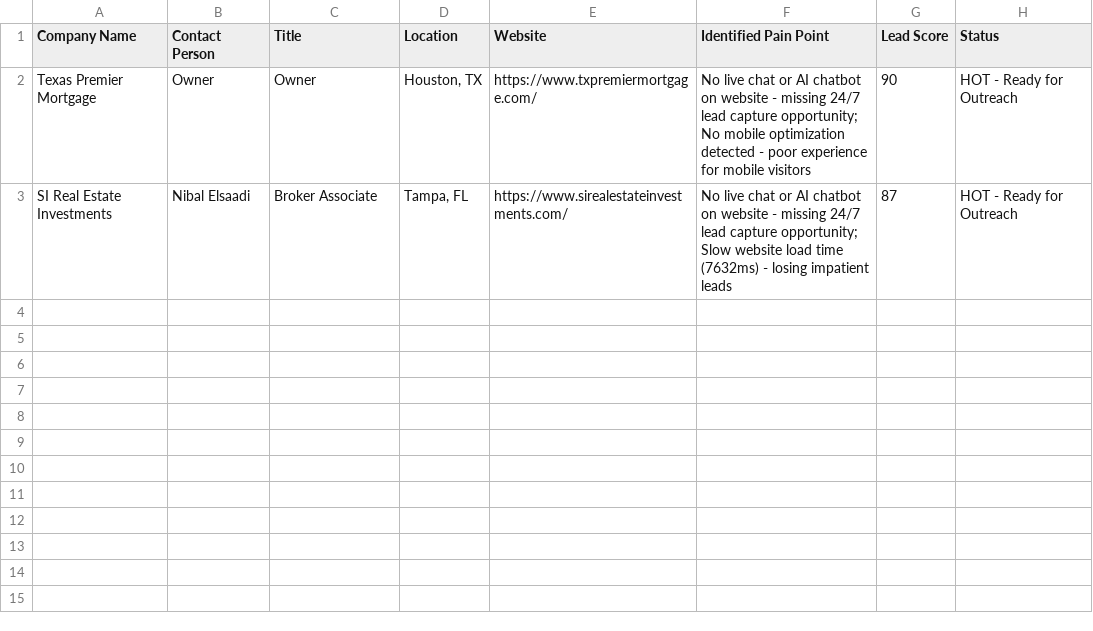
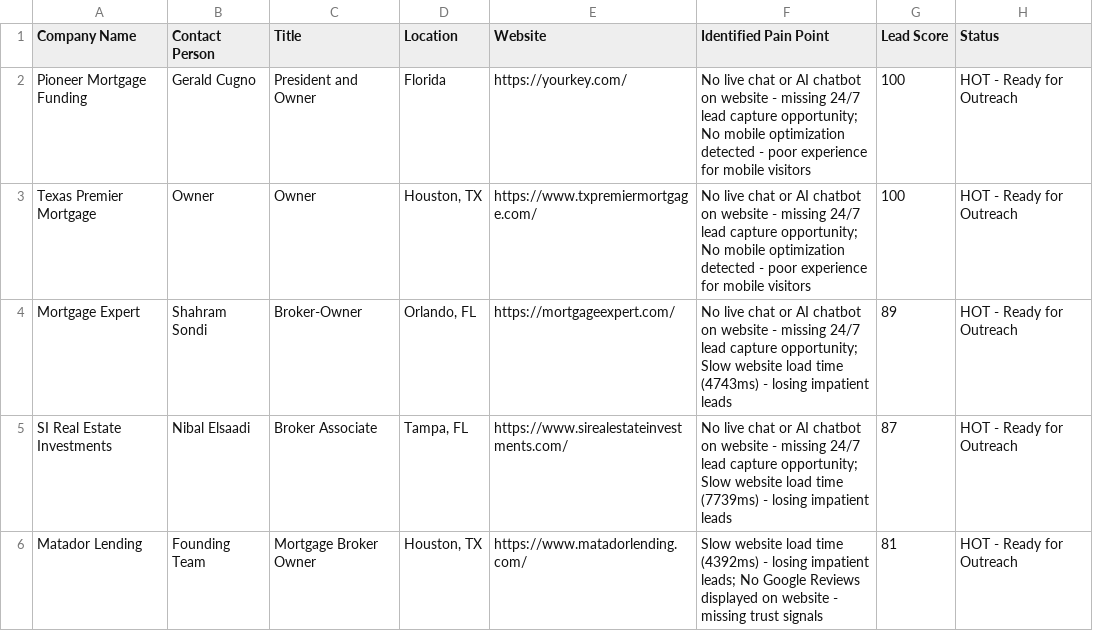
Before and after one commit to kiranirshad614-design/autonomous-lead-finder-agen, a CSV file: audit_data/hot_leads_google_sheets.csv, drawn as a sheet.

Commit message:
Automated Pipeline Run: 2026-07-30_16-37-08
- Updated audit data
- Generated new HOT leads
- Updated email drafts
- Added timestamped report: LEAD_REPORT_2026-07-30_16-37-08.md

```diff
--- a/audit_data/hot_leads_google_sheets.csv
+++ b/audit_data/hot_leads_google_sheets.csv
@@ -1,3 +1,6 @@
 Company Name,Contact Person,Title,Location,Website,Identified Pain Point,Lead Score,Status
-Texas Premier Mortgage,Owner,Owner,"Houston, TX",https://www.txpremiermortgage.com/,No live chat or AI chatbot on website - missing 24/7 lead capture opportunity; No mobile optimization detected - poor experience for mobile visitors,90,HOT - Ready for Outreach
-SI Real Estate Investments,Nibal Elsaadi,Broker Associate,"Tampa, FL",https://www.sirealestateinvestments.com/,No live chat or AI chatbot on website - missing 24/7 lead capture opportunity; Slow website load time (7632ms) - losing impatient leads,87,HOT - Ready for Outreach
+Pioneer Mortgage Funding,Gerald Cugno,President and Owner,Florida,https://yourkey.com/,No live chat or AI chatbot on website - missing 24/7 lead capture opportunity; No mobile optimization detected - poor experience for mobile visitors,100,HOT - Ready for Outreach
+Texas Premier Mortgage,Owner,Owner,"Houston, TX",https://www.txpremiermortgage.com/,No live chat or AI chatbot on website - missing 24/7 lead capture opportunity; No mobile optimization detected - poor experience for mobile visitors,100,HOT - Ready for Outreach
+Mortgage Expert,Shahram Sondi,Broker-Owner,"Orlando, FL",https://mortgageexpert.com/,No live chat or AI chatbot on website - missing 24/7 lead capture opportunity; Slow website load time (4743ms) - losing impatient leads,89,HOT - Ready for Outreach
+SI Real Estate Investments,Nibal Elsaadi,Broker Associate,"Tampa, FL",https://www.sirealestateinvestments.com/,No live chat or AI chatbot on website - missing 24/7 lead capture opportunity; Slow website load time (7739ms) - losing impatient leads,87,HOT - Ready for Outreach
+Matador Lending,Founding Team,Mortgage Broker Owner,"Houston, TX",https://www.matadorlending.com/,Slow website load time (4392ms) - losing impatient leads; No Google Reviews displayed on website - missing trust signals,81,HOT - Ready for Outreach
```
Also changed, not shown: audit_data/full_pipeline_leads.csv, 10 other files.
